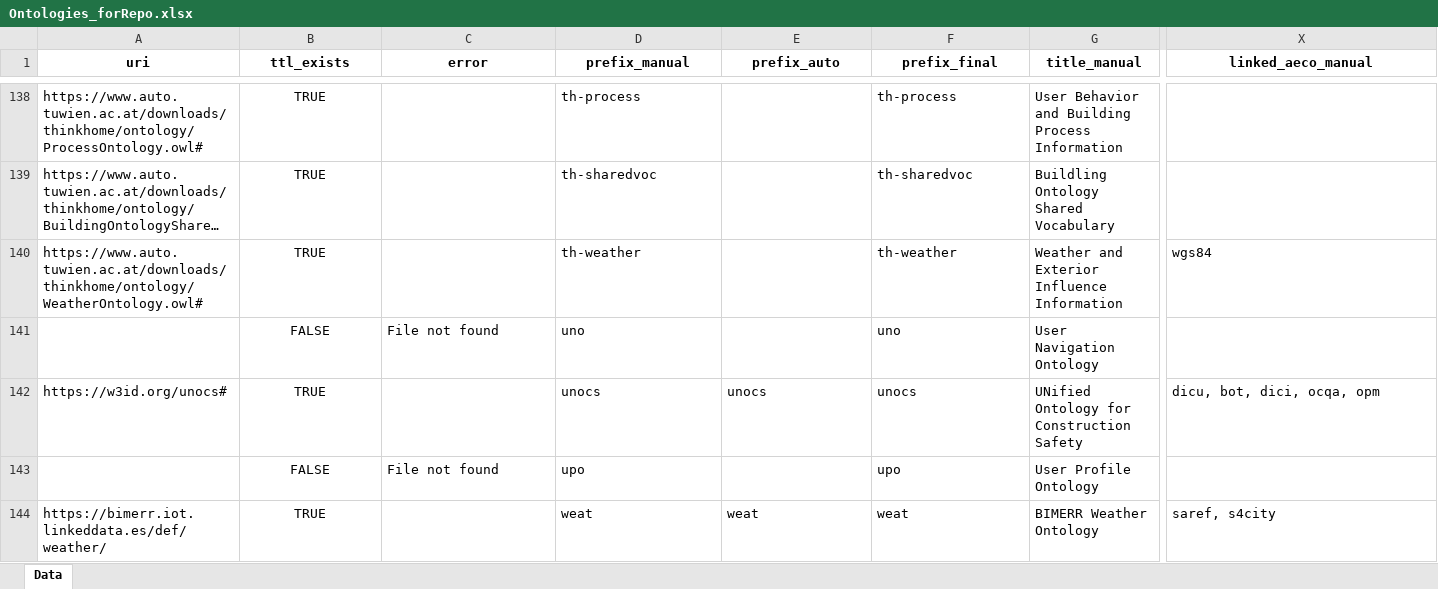
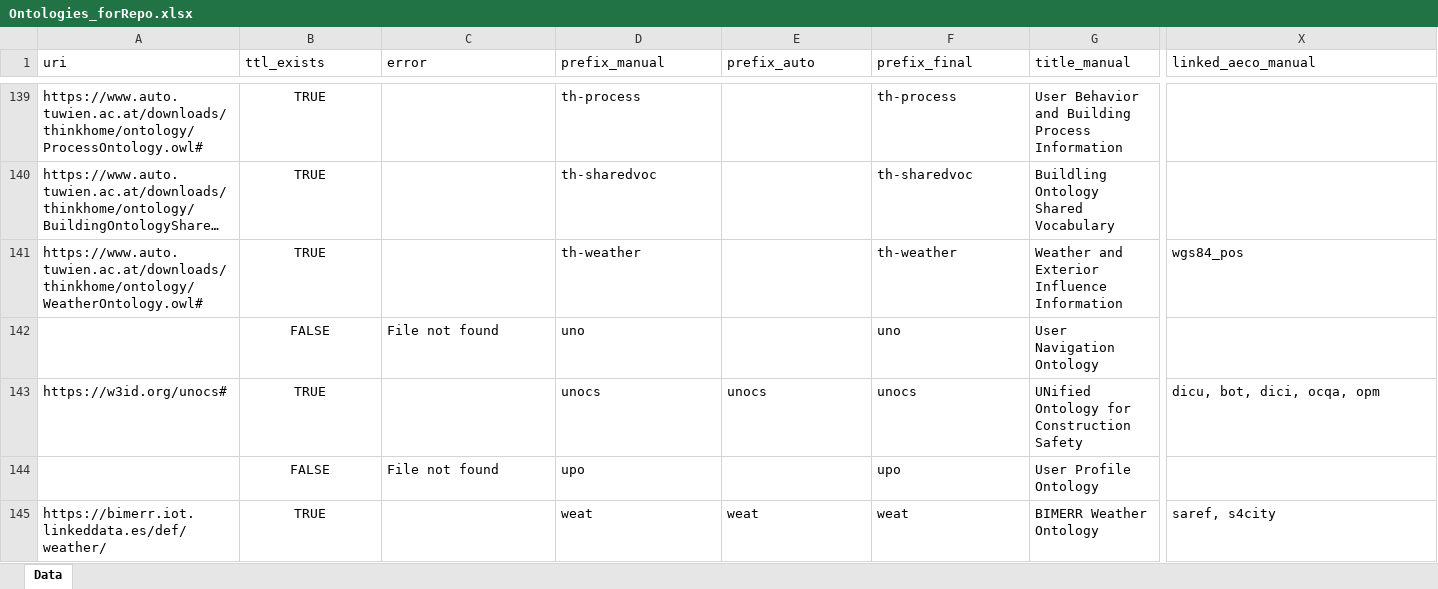
Before and after one commit to CyberbuildLab/BE-OLS, an Excel workbook: data/Ontologies_forRepo.xlsx, sheet Data, drawn as a sheet; only a part is shown, gaps mark what is left out; long unchanged cells end in …; values as stored, in another font and other column widths than the file's, no borders; addresses are those after the commit; the diff covers the shown part only; the diff names each change by its address in the sheet, - before the commit and + after, or states it on an @@ line.

```diff
--- a/data/Ontologies_forRepo.xlsx (sheet Data)
+++ b/data/Ontologies_forRepo.xlsx (sheet Data)
@@ A1:X1 bold: on → off, alignment: center → left @@
-X141 (linked_aeco_manual): wgs84
+X141 (linked_aeco_manual): wgs84_pos
```
Also changed, not shown: 2 added rows, 1 removed row, 130 edited cells and cell formats elsewhere in this sheet, data/source/ontologies_source.xlsx, 1 other file.
